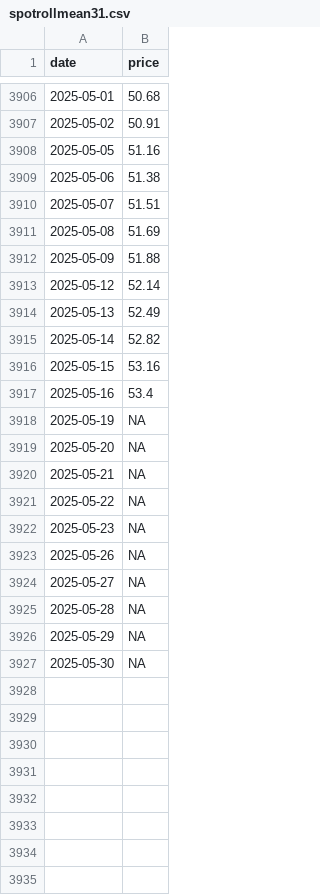
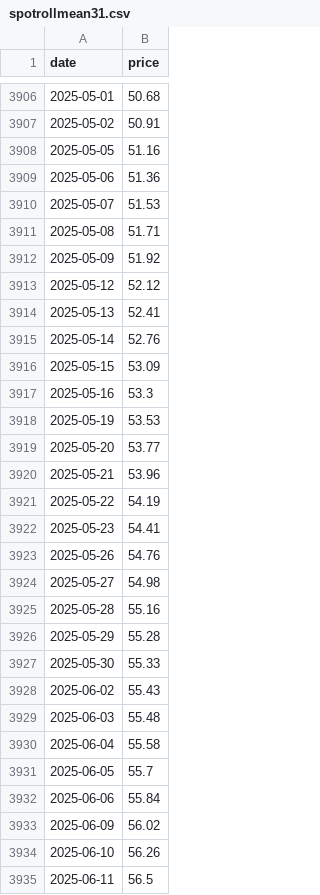
Before and after one commit to theecanmole/NZ-emission-unit-prices, a CSV file: spotrollmean31.csv, drawn as a sheet; only a part is shown, gaps mark what is left out; the diff covers the shown part only.

```diff
--- a/spotrollmean31.csv
+++ b/spotrollmean31.csv
@@ -3908,20 +3908,28 @@
 2025-05-05,51.16
-2025-05-06,51.38
-2025-05-07,51.51
-2025-05-08,51.69
-2025-05-09,51.88
-2025-05-12,52.14
-2025-05-13,52.49
-2025-05-14,52.82
-2025-05-15,53.16
-2025-05-16,53.4
-2025-05-19,NA
-2025-05-20,NA
-2025-05-21,NA
-2025-05-22,NA
-2025-05-23,NA
-2025-05-26,NA
-2025-05-27,NA
-2025-05-28,NA
-2025-05-29,NA
-2025-05-30,NA
+2025-05-06,51.36
+2025-05-07,51.53
+2025-05-08,51.71
+2025-05-09,51.92
+2025-05-12,52.12
+2025-05-13,52.41
+2025-05-14,52.76
+2025-05-15,53.09
+2025-05-16,53.3
+2025-05-19,53.53
+2025-05-20,53.77
+2025-05-21,53.96
+2025-05-22,54.19
+2025-05-23,54.41
+2025-05-26,54.76
+2025-05-27,54.98
+2025-05-28,55.16
+2025-05-29,55.28
+2025-05-30,55.33
+2025-06-02,55.43
+2025-06-03,55.48
+2025-06-04,55.58
+2025-06-05,55.7
+2025-06-06,55.84
+2025-06-09,56.02
+2025-06-10,56.26
+2025-06-11,56.5
```
Also changed, not shown: 10 added rows elsewhere in this file, nzu-edited-raw-prices-data.csv, nzu-final-prices-data.csv, 13 other files.
